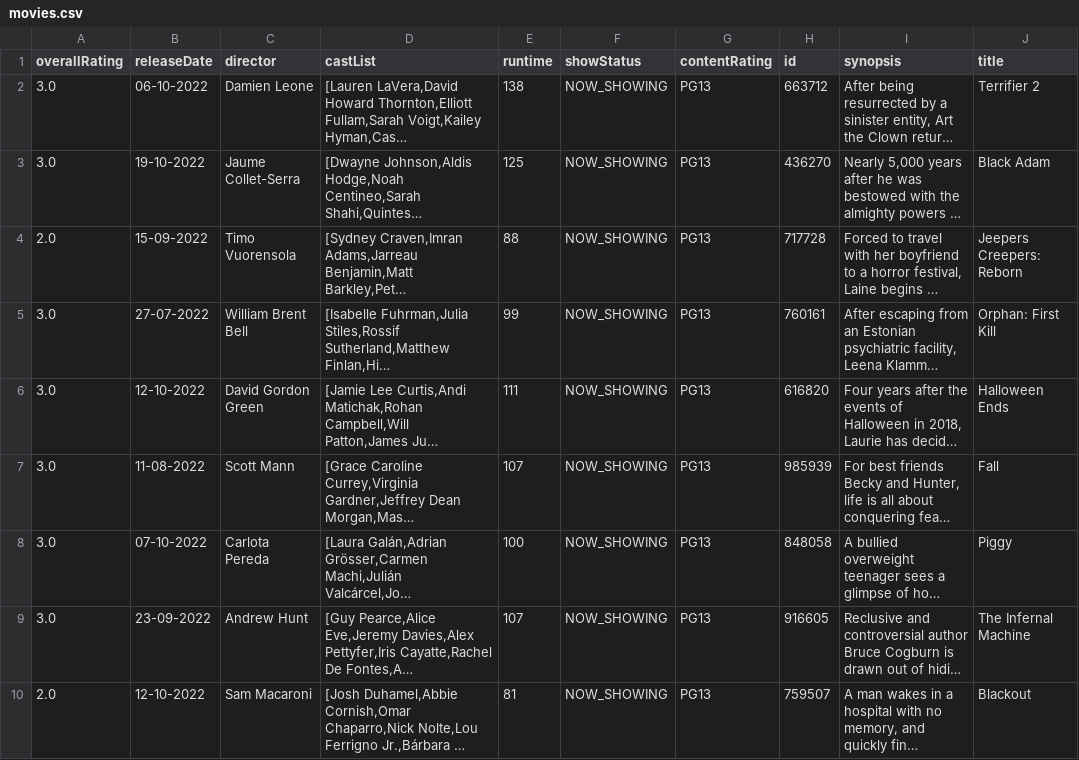
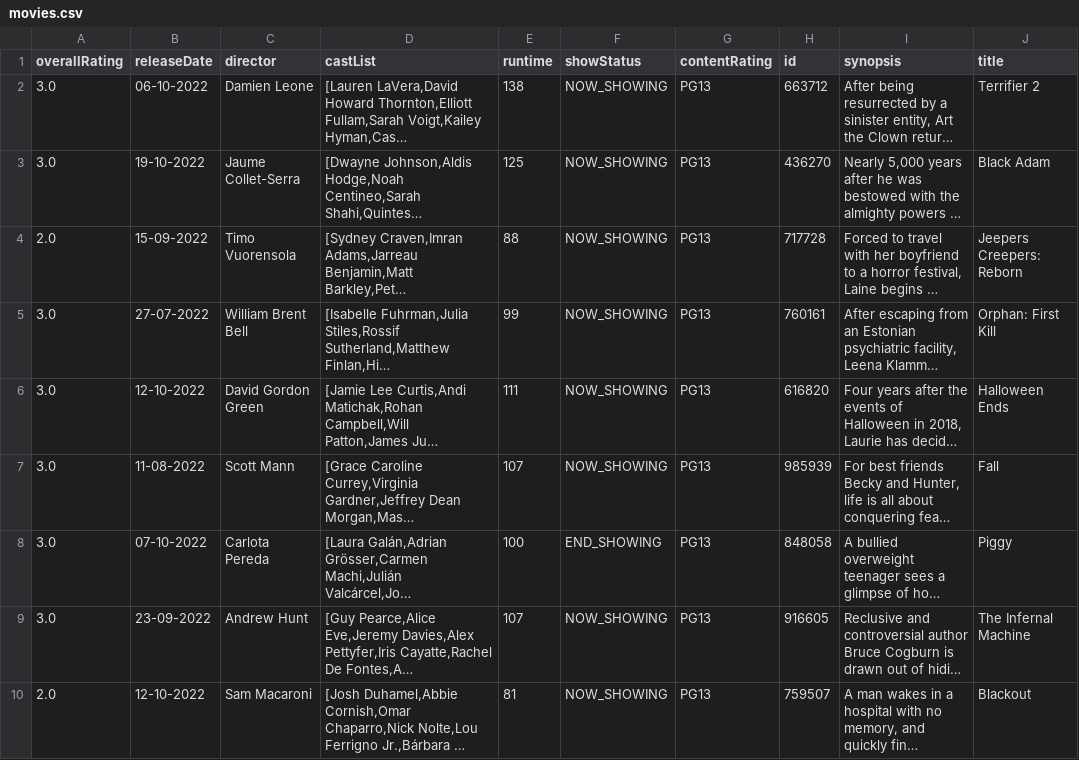
Before and after one commit to Ry3nG/MOBLIMA, a CSV file: data/movies.csv, drawn as a sheet; only a part is shown; long unchanged cells end in …; the diff names each change by its address in the sheet, - before the commit and + after, or states it on an @@ line.

```diff
--- a/data/movies.csv
+++ b/data/movies.csv
-F8 (showStatus): NOW_SHOWING
+F8 (showStatus): END_SHOWING
```
Also changed, not shown: 21 other files.
